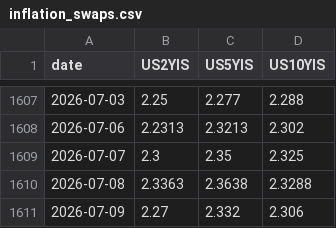
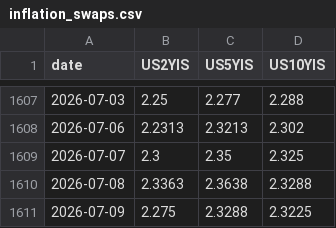
Before and after one commit to smallfishmacro-Git/rates-regime, a CSV file: data/inflation_swaps.csv, drawn as a sheet; only a part is shown, gaps mark what is left out.

```diff
--- a/data/inflation_swaps.csv
+++ b/data/inflation_swaps.csv
@@ -1610,2 +1610,2 @@ date,US2YIS,US5YIS,US10YIS
 2026-07-08,2.3363,2.3638,2.3288
-2026-07-09,2.27,2.332,2.306
+2026-07-09,2.275,2.3288,2.3225
```
